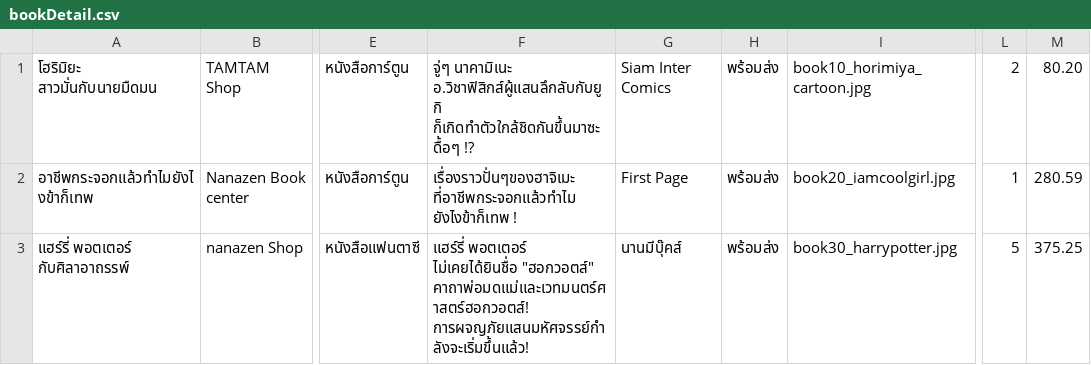
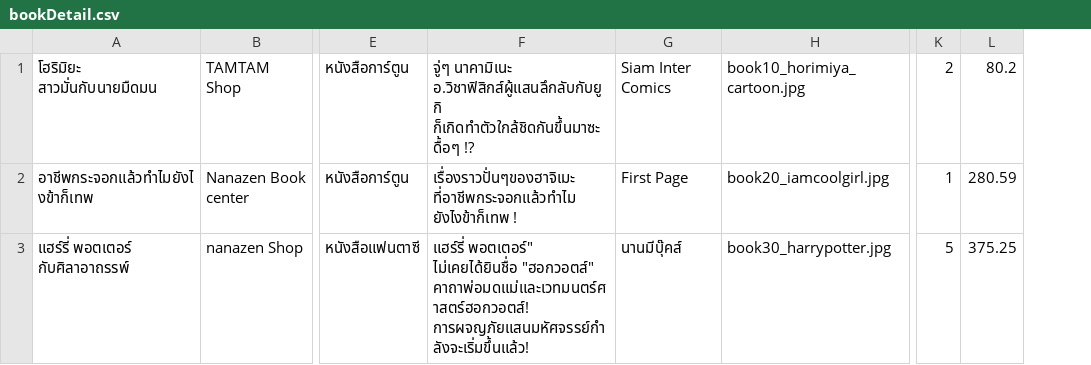
Before and after one commit to Coolfreewerx/book-shop, a CSV file: src/main/java/ku/cs/shop/bookDetail.csv, drawn as a sheet; only a part is shown, gaps mark what is left out; removed rows and columns are numbered as before the commit, all else as after; the diff names each change by its address in the sheet, - before the commit and + after, or states it on an @@ line.

Commit message:
update selectect book by type book completed

```diff
--- a/src/main/java/ku/cs/shop/bookDetail.csv
+++ b/src/main/java/ku/cs/shop/bookDetail.csv
-column H, rows 1-3: all พร้อมส่ง
-L1: 80.20
+L1: 80.2
-F3: แฮร์รี่ พอตเตอร์ ไม่เคยได้ยินชื่อ "ฮอกวอตส์"…
+F3: แฮร์รี่ พอตเตอร์" ไม่เคยได้ยินชื่อ "ฮอกวอตส์"…
```
Also changed, not shown: 15 other files.
